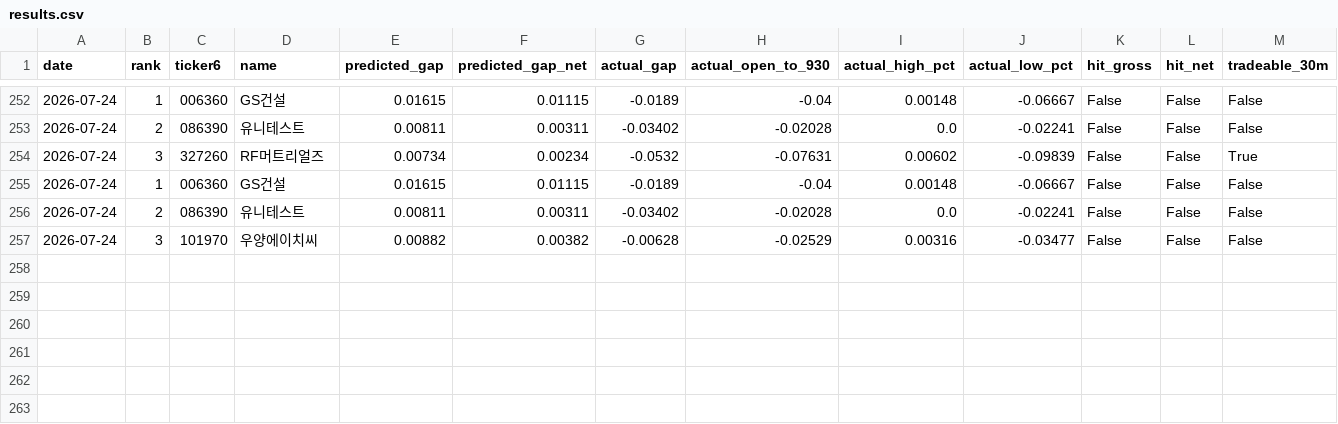
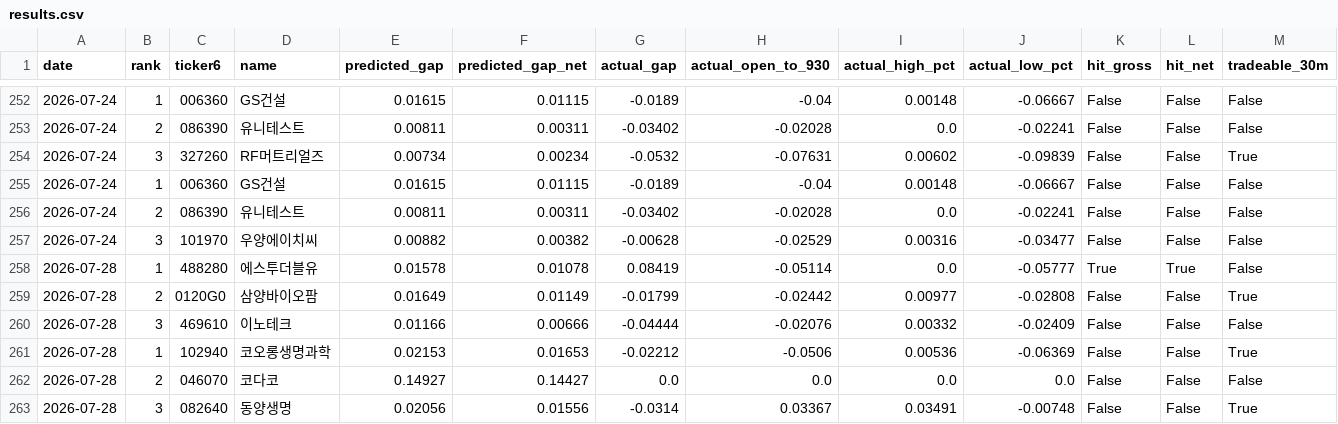
Before and after one commit to melingo-o/danta-screener, a CSV file: data/journal/results.csv, drawn as a sheet; only a part is shown, gaps mark what is left out; the diff names each change by its address in the sheet, - before the commit and + after, or states it on an @@ line.

```diff
--- a/data/journal/results.csv
+++ b/data/journal/results.csv
+row 258: 2026-07-28 | 1 | 488280 | 에스투더블유 | 0.01578 | 0.01078 | 0.08419 | -0.05114 | 0.0 | -0.05777 | True | True | False
+row 259: 2026-07-28 | 2 | 0120G0 | 삼양바이오팜 | 0.01649 | 0.01149 | -0.01799 | -0.02442 | 0.00977 | -0.02808 | False | False | True
+row 260: 2026-07-28 | 3 | 469610 | 이노테크 | 0.01166 | 0.00666 | -0.04444 | -0.02076 | 0.00332 | -0.02409 | False | False | False
+row 261: 2026-07-28 | 1 | 102940 | 코오롱생명과학 | 0.02153 | 0.01653 | -0.02212 | -0.0506 | 0.00536 | -0.06369 | False | False | True
+row 262: 2026-07-28 | 2 | 046070 | 코다코 | 0.14927 | 0.14427 | 0.0 | 0.0 | 0.0 | 0.0 | False | False | False
+row 263: 2026-07-28 | 3 | 082640 | 동양생명 | 0.02056 | 0.01556 | -0.0314 | 0.03367 | 0.03491 | -0.00748 | False | False | True
```
